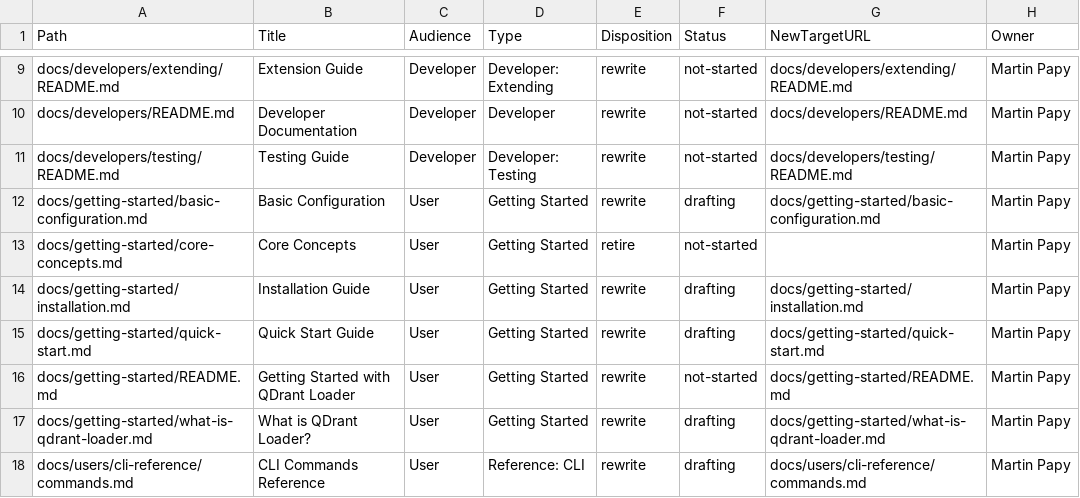
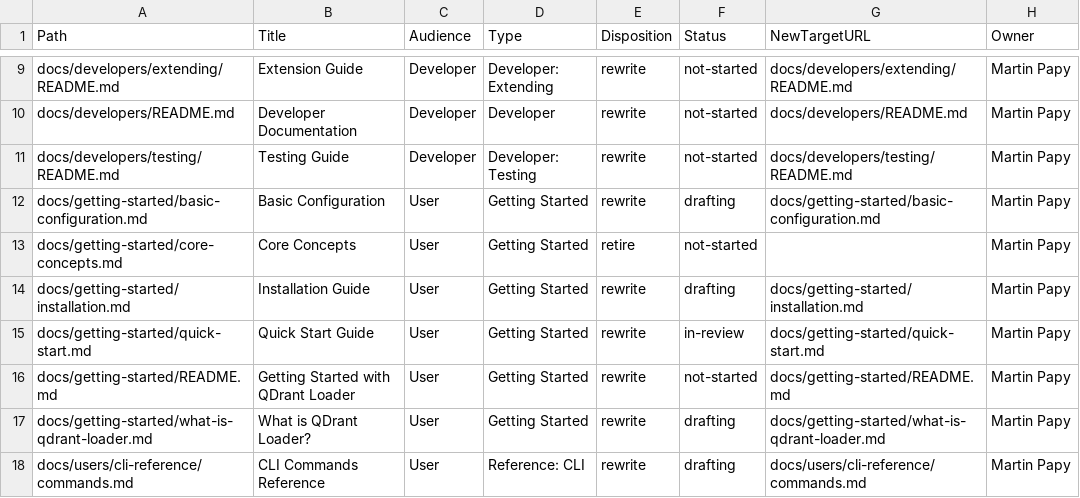
Before and after one commit to thanhbn/qdrant-loader, a CSV file: docs/_inventory.csv, drawn as a sheet; only a part is shown, gaps mark what is left out; the diff names each change by its address in the sheet, - before the commit and + after, or states it on an @@ line.

Commit message:
docs(plan): sync plan auto-summary; mark Quick Start as in-review; update progress totals

```diff
--- a/docs/_inventory.csv
+++ b/docs/_inventory.csv
-F15 (Status): drafting
+F15 (Status): in-review
```
Also changed, not shown: 1 other file.
